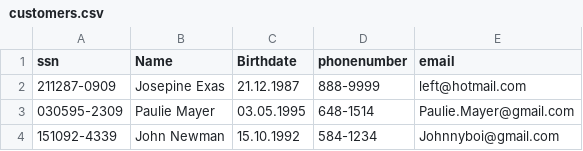
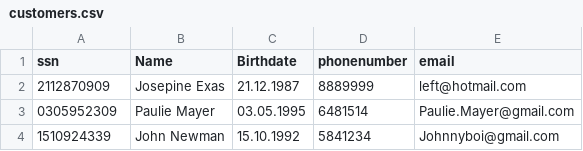
Before and after one commit to franklin18ru/bilaleigaTinna, a CSV file: data/customers.csv, drawn as a sheet.

```diff
--- a/data/customers.csv
+++ b/data/customers.csv
@@ -1,4 +1,4 @@
 ssn,Name,Birthdate,phonenumber,email
-211287-0909,Josepine Exas,21.12.1987,888-9999,left@hotmail.com
-030595-2309,Paulie Mayer,03.05.1995,648-1514,Paulie.Mayer@gmail.com
-151092-4339,John Newman,15.10.1992,584-1234,Johnnyboi@gmail.com
+2112870909,Josepine Exas,21.12.1987,8889999,left@hotmail.com
+0305952309,Paulie Mayer,03.05.1995,6481514,Paulie.Mayer@gmail.com
+1510924339,John Newman,15.10.1992,5841234,Johnnyboi@gmail.com
```
Also changed, not shown: data/cars.csv, 1 other file.
